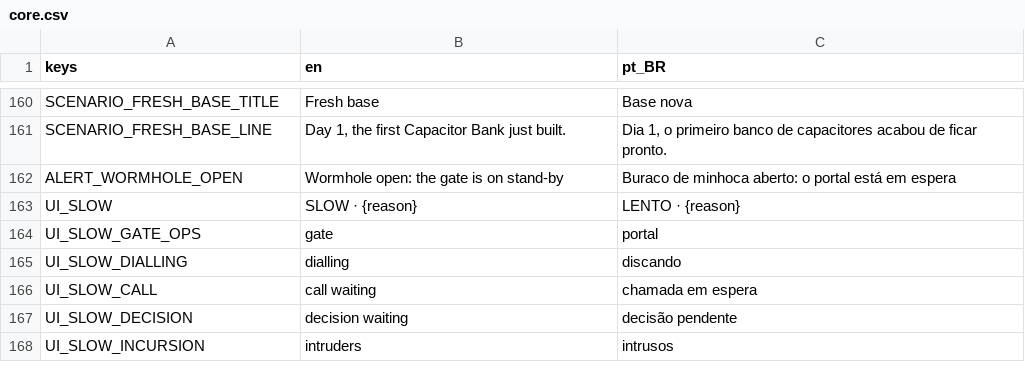
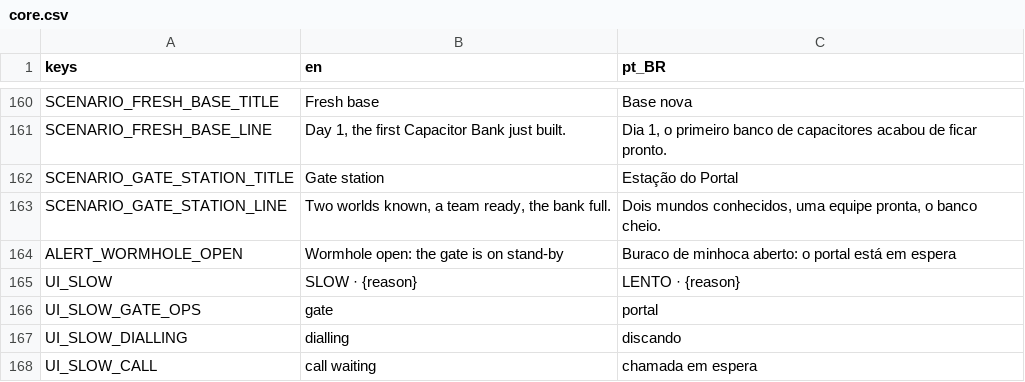
Before and after one commit to lmarcarini/StarPortal, a CSV file: localization/core.csv, drawn as a sheet; only a part is shown, gaps mark what is left out; the shorter side is filled out with more unchanged rows.

```diff
--- a/localization/core.csv
+++ b/localization/core.csv
@@ -161,2 +161,4 @@ SCENARIO_FRESH_BASE_TITLE,Fresh base,Base nova
 SCENARIO_FRESH_BASE_LINE,"Day 1, the first Capacitor Bank just built.","Dia 1, o primeiro banco de capacitores acabou de ficar pronto."
+SCENARIO_GATE_STATION_TITLE,Gate station,Estação do Portal
+SCENARIO_GATE_STATION_LINE,"Two worlds known, a team ready, the bank full.","Dois mundos conhecidos, uma equipe pronta, o banco cheio."
 ALERT_WORMHOLE_OPEN,Wormhole open: the gate is on stand-by,Buraco de minhoca aberto: o portal está em espera
```
Also changed, not shown: 5 other files.
